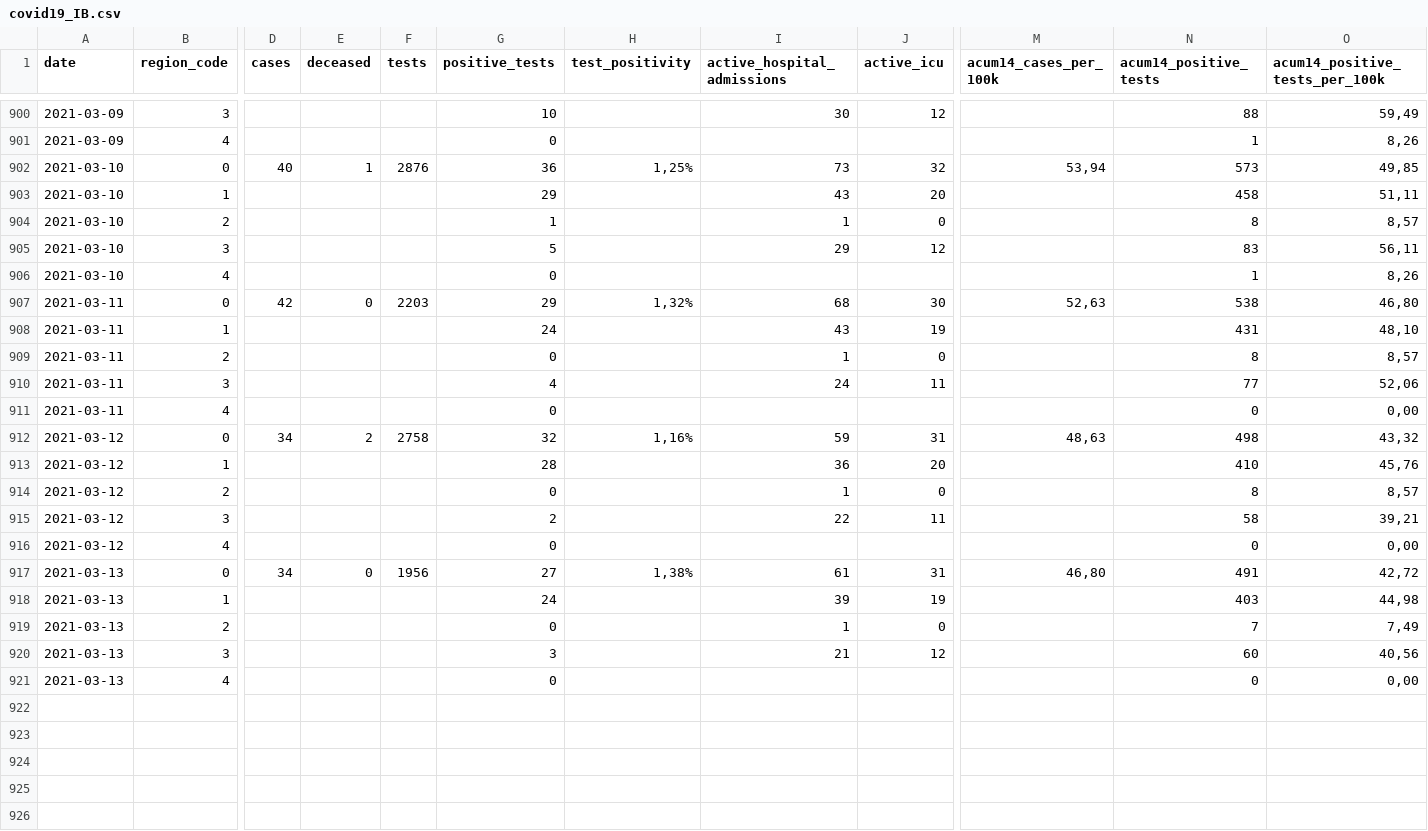
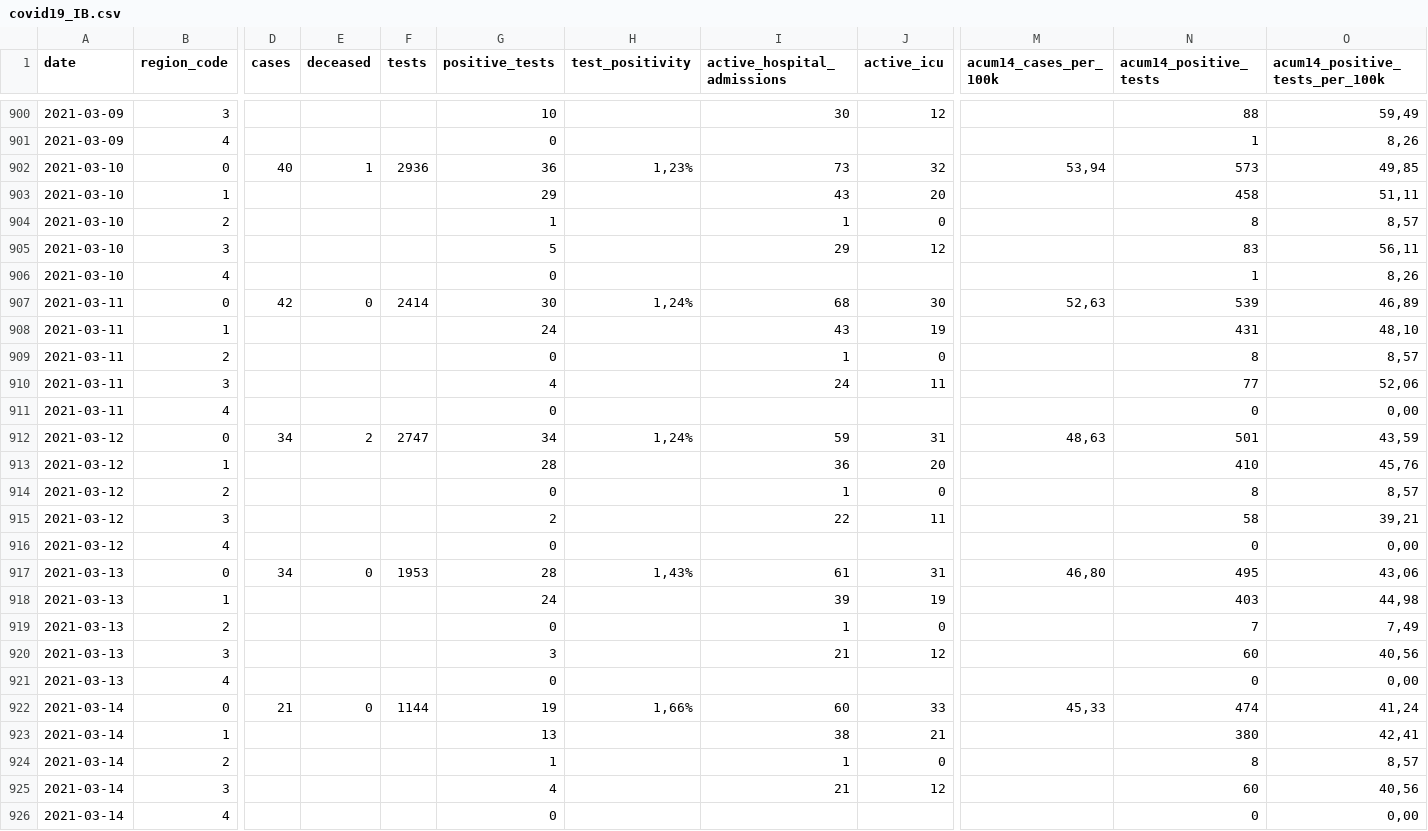
Before and after one commit to druizaguilera/covid19_IB, a CSV file: covid19_IB.csv, drawn as a sheet; only a part is shown, gaps mark what is left out; rows hold the shown columns only; the diff covers the shown part only; the diff names each change by its address in the sheet, - before the commit and + after, or states it on an @@ line.

Commit message:
Add files via upload

```diff
--- a/covid19_IB.csv
+++ b/covid19_IB.csv
-F902 (tests): 2876
+F902 (tests): 2936
-H902 (test_positivity): 1,25%
+H902 (test_positivity): 1,23%
-F907 (tests): 2203
+F907 (tests): 2414
-G907 (positive_tests): 29
+G907 (positive_tests): 30
-H907 (test_positivity): 1,32%
+H907 (test_positivity): 1,24%
-N907 (acum14_positive_tests): 538
+N907 (acum14_positive_tests): 539
-O907 (acum14_positive_tests_per_100k): 46,80
+O907 (acum14_positive_tests_per_100k): 46,89
-F912 (tests): 2758
+F912 (tests): 2747
-G912 (positive_tests): 32
+G912 (positive_tests): 34
-H912 (test_positivity): 1,16%
+H912 (test_positivity): 1,24%
-N912 (acum14_positive_tests): 498
+N912 (acum14_positive_tests): 501
-O912 (acum14_positive_tests_per_100k): 43,32
+O912 (acum14_positive_tests_per_100k): 43,59
-F917 (tests): 1956
+F917 (tests): 1953
-G917 (positive_tests): 27
+G917 (positive_tests): 28
-H917 (test_positivity): 1,38%
+H917 (test_positivity): 1,43%
-N917 (acum14_positive_tests): 491
+N917 (acum14_positive_tests): 495
-O917 (acum14_positive_tests_per_100k): 42,72
+O917 (acum14_positive_tests_per_100k): 43,06
+row 922: 2021-03-14 | 0 | 21 | 0 | 1144 | 19 | 1,66% | 60 | 33 | 45,33 | 474 | 41,24
+row 923: 2021-03-14 | 1 |  |  |  | 13 |  | 38 | 21 |  | 380 | 42,41
+row 924: 2021-03-14 | 2 |  |  |  | 1 |  | 1 | 0 |  | 8 | 8,57
+row 925: 2021-03-14 | 3 |  |  |  | 4 |  | 21 | 12 |  | 60 | 40,56
+row 926: 2021-03-14 | 4 |  |  |  | 0 |  |  |  |  | 0 | 0,00
```
Also changed, not shown: 1 edited cell elsewhere in this file.
